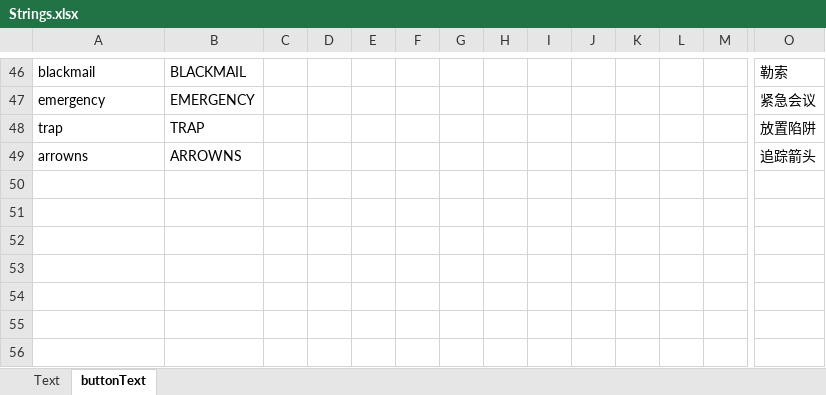
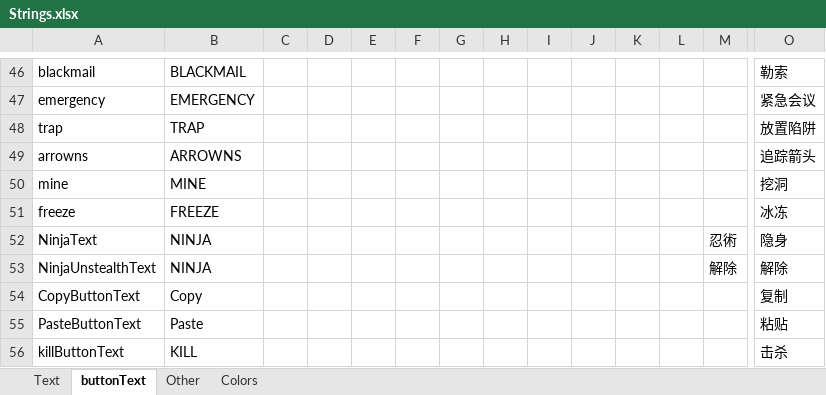
Before and after one commit to JustASysAdmin/TheOtherRoles2, an Excel workbook: Strings.xlsx, sheet buttonText, drawn as a sheet; only a part is shown, gaps mark what is left out; values as stored, in another font and other column widths than the file's, no borders; rows hold the shown columns only; the diff names each change by its address in the sheet, - before the commit and + after, or states it on an @@ line.

```diff
--- a/Strings.xlsx (sheet buttonText)
+++ b/Strings.xlsx (sheet buttonText)
+sheet tab: Other
+sheet tab: Colors
+row 50: mine | MINE |  |  |  |  |  |  |  |  |  |  |  | 挖洞
+row 51: freeze | FREEZE |  |  |  |  |  |  |  |  |  |  |  | 冰冻
+row 52: NinjaText | NINJA |  |  |  |  |  |  |  |  |  |  | 忍術 | 隐身
+row 53: NinjaUnstealthText | NINJA |  |  |  |  |  |  |  |  |  |  | 解除 | 解除
+row 54: CopyButtonText | Copy |  |  |  |  |  |  |  |  |  |  |  | 复制
+row 55: PasteButtonText | Paste |  |  |  |  |  |  |  |  |  |  |  | 粘贴
+row 56: killButtonText | KILL |  |  |  |  |  |  |  |  |  |  |  | 击杀
```
Also changed, not shown: sheet Text, 26 other files.
